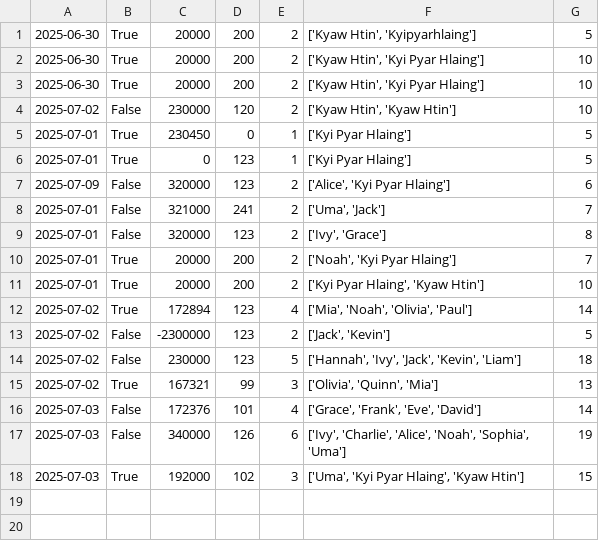
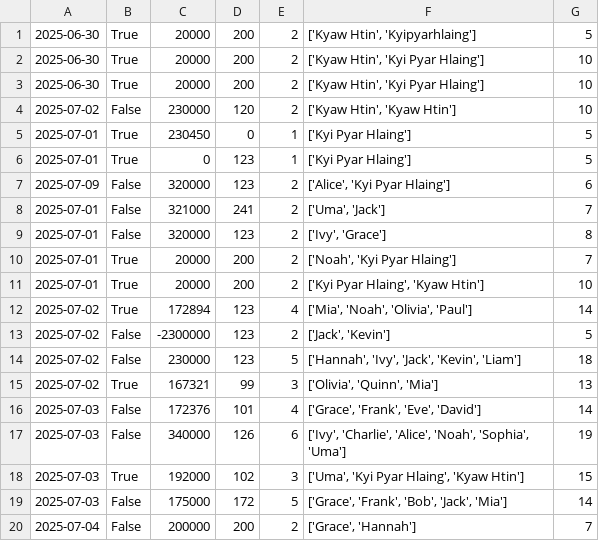
Before and after one commit to Kyawhtin21501/CCC_project, a CSV file: data/user_input.csv, drawn as a sheet; the diff names each change by its address in the sheet, - before the commit and + after, or states it on an @@ line.

```diff
--- a/data/user_input.csv
+++ b/data/user_input.csv
+row 19: 2025-07-03 | False | 175000 | 172 | 5 | ['Grace', 'Frank', 'Bob', 'Jack', 'Mia'] | 14
+row 20: 2025-07-04 | False | 200000 | 200 | 2 | ['Grace', 'Hannah'] | 7
```
Also changed, not shown: data/staff_dataBase.csv, 8 other files.
